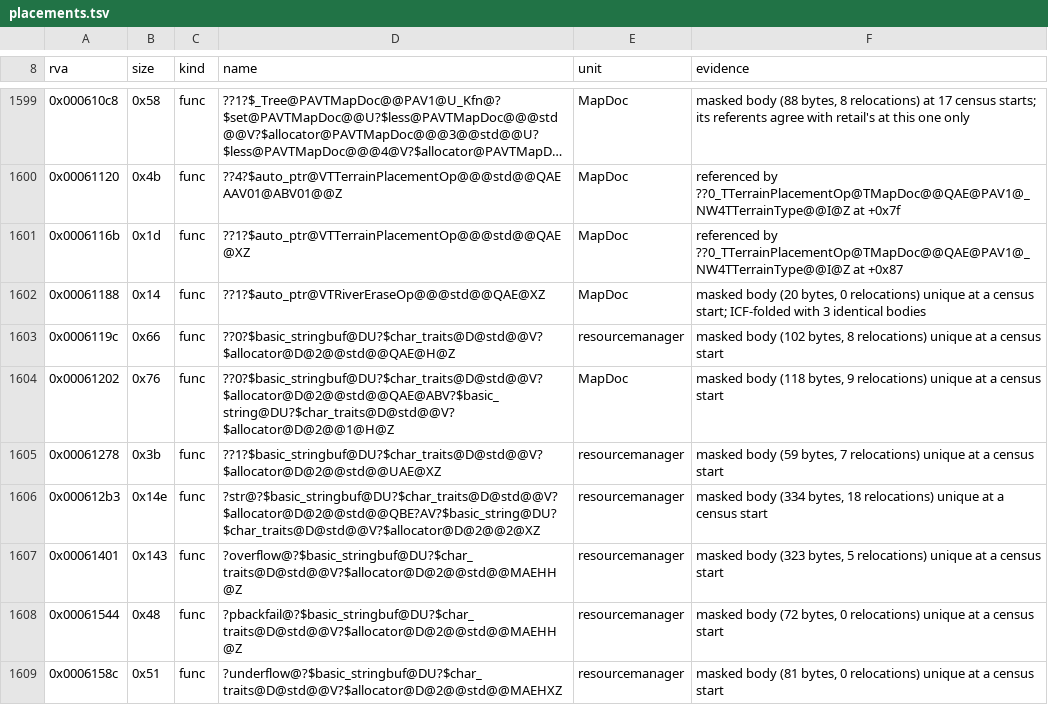
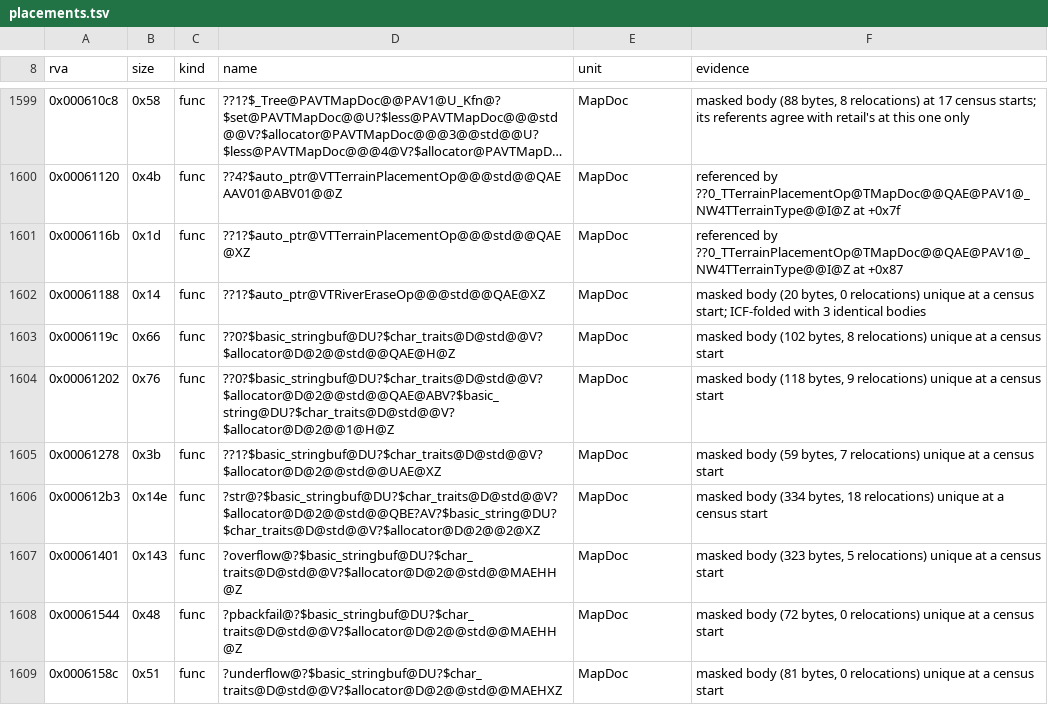
Before and after one commit to Simontwice/homm3-decomp, a TSV file: config/retail/h3maped/placements.tsv, drawn as a sheet; only a part is shown, gaps mark what is left out; long unchanged cells end in …; the diff covers the shown part only.

```diff
--- a/config/retail/h3maped/placements.tsv
+++ b/config/retail/h3maped/placements.tsv
@@ -1602,8 +1602,8 @@ rva	size	kind	name	unit	evidence
 0x00061188	0x14	func	??1?$auto_ptr@VTRiverEraseOp@@@std@@QAE@XZ	MapDoc	masked body (20 bytes, 0 relocations) unique at a census start; ICF-folded with 3 identical bodies
-0x0006119c	0x66	func	??0?$basic_stringbuf@DU?$char_traits@D@std@@V?$allocator@D@2@@std@@QAE@H@Z	resourcemanager	masked body (102 bytes, 8 relocations) unique at a census start
+0x0006119c	0x66	func	??0?$basic_stringbuf@DU?$char_traits@D@std@@V?$allocator@D@2@@std@@QAE@H@Z	MapDoc	masked body (102 bytes, 8 relocations) unique at a census start
 0x00061202	0x76	func	??0?$basic_stringbuf@DU?$char_traits@D@std@@V?$allocator@D@2@@std@@QAE@ABV?$basic_string@DU?$char_traits@D@std@@V?$allocator@D@2@@1@H@Z	MapDoc	masked body (118 bytes, 9 relocations) unique at a census start
-0x00061278	0x3b	func	??1?$basic_stringbuf@DU?$char_traits@D@std@@V?$allocator@D@2@@std@@UAE@XZ	resourcemanager	masked body (59 bytes, 7 relocations) unique at a census start
-0x000612b3	0x14e	func	?str@?$basic_stringbuf@DU?$char_traits@D@std@@V?$allocator@D@2@@std@@QBE?AV?$basic_string@DU?$char_traits@D@std@@V?$allocator@D@2@@2@XZ	resourcemanager	masked body (334 bytes, 18 relocations) unique at a census start
-0x00061401	0x143	func	?overflow@?$basic_stringbuf@DU?$char_traits@D@std@@V?$allocator@D@2@@std@@MAEHH@Z	resourcemanager	masked body (323 bytes, 5 relocations) unique at a census start
-0x00061544	0x48	func	?pbackfail@?$basic_stringbuf@DU?$char_traits@D@std@@V?$allocator@D@2@@std@@MAEHH@Z	resourcemanager	masked body (72 bytes, 0 relocations) unique at a census start
-0x0006158c	0x51	func	?underflow@?$basic_stringbuf@DU?$char_traits@D@std@@V?$allocator@D@2@@std@@MAEHXZ	resourcemanager	masked body (81 bytes, 0 relocations) unique at a census start
+0x00061278	0x3b	func	??1?$basic_stringbuf@DU?$char_traits@D@std@@V?$allocator@D@2@@std@@UAE@XZ	MapDoc	masked body (59 bytes, 7 relocations) unique at a census start
+0x000612b3	0x14e	func	?str@?$basic_stringbuf@DU?$char_traits@D@std@@V?$allocator@D@2@@std@@QBE?AV?$basic_string@DU?$char_traits@D@std@@V?$allocator@D@2@@2@XZ	MapDoc	masked body (334 bytes, 18 relocations) unique at a census start
+0x00061401	0x143	func	?overflow@?$basic_stringbuf@DU?$char_traits@D@std@@V?$allocator@D@2@@std@@MAEHH@Z	MapDoc	masked body (323 bytes, 5 relocations) unique at a census start
+0x00061544	0x48	func	?pbackfail@?$basic_stringbuf@DU?$char_traits@D@std@@V?$allocator@D@2@@std@@MAEHH@Z	MapDoc	masked body (72 bytes, 0 relocations) unique at a census start
+0x0006158c	0x51	func	?underflow@?$basic_stringbuf@DU?$char_traits@D@std@@V?$allocator@D@2@@std@@MAEHXZ	MapDoc	masked body (81 bytes, 0 relocations) unique at a census start
```
Also changed, not shown: 47 edited cells elsewhere in this file, config/match_baseline.h3ccmped.tsv, config/match_baseline.h3maped.tsv, 4 other files.
